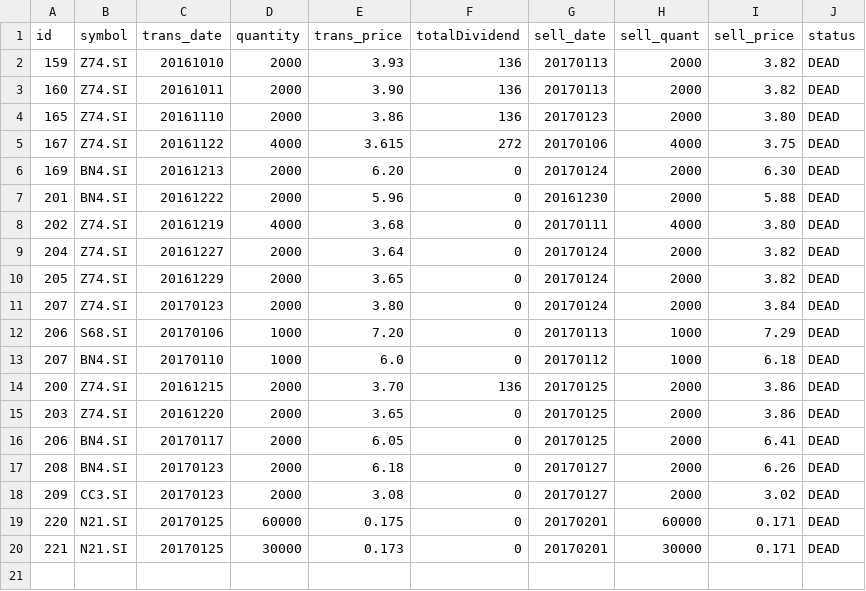
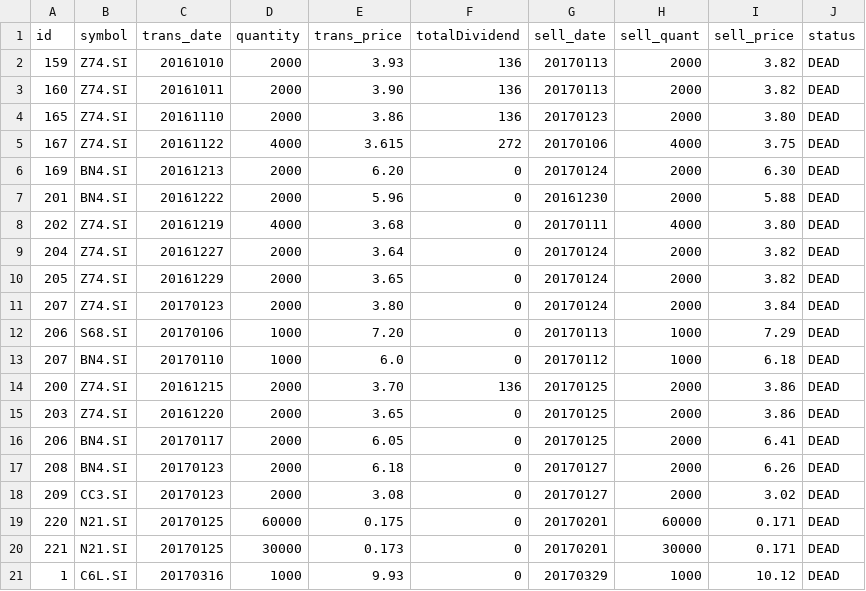
Before and after one commit to ozyxzzzss/git_csv, a CSV file: dead2.csv, drawn as a sheet.

Commit message:
Update dead2.csv

```diff
--- a/dead2.csv
+++ b/dead2.csv
@@ -20 +20,2 @@ id,symbol,trans_date,quantity,trans_price, totalDividend, sell_date,sell_quant,
 221,N21.SI,20170125,30000,0.173,0,20170201,30000,0.171,DEAD
+1,C6L.SI,20170316,1000,9.93,0,20170329,1000,10.12,DEAD
```
